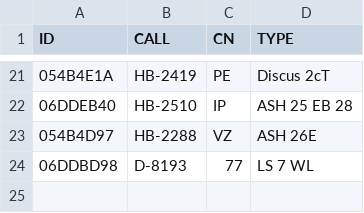
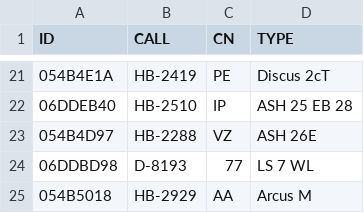
Before and after one commit to BeatScherrer/Segelfluggruppe-Dittingen, a CSV file: OGN/Groups/sgd_gliders.csv, drawn as a sheet; only a part is shown, gaps mark what is left out.

Commit message:
Added AA

```diff
--- a/OGN/Groups/sgd_gliders.csv
+++ b/OGN/Groups/sgd_gliders.csv
@@ -24 +24,2 @@ ID,CALL,CN,TYPE
 06DDBD98,D-8193,77,LS 7 WL
+054B5018,HB-2929,AA,Arcus M
```
